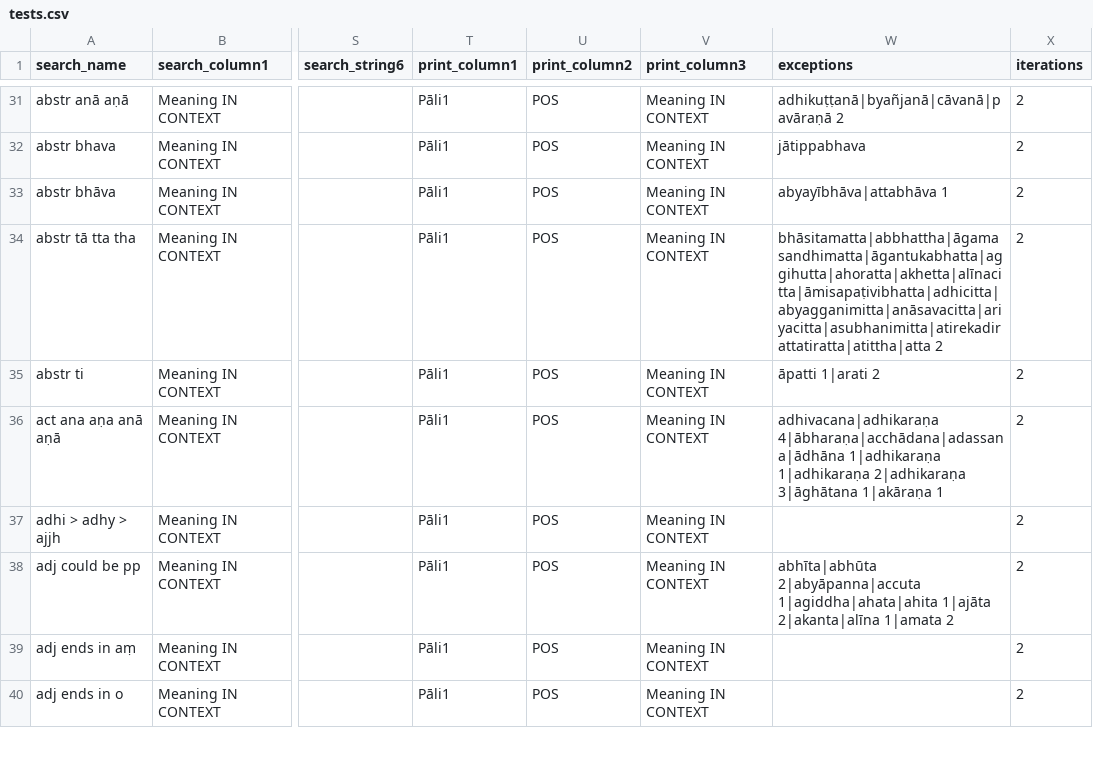
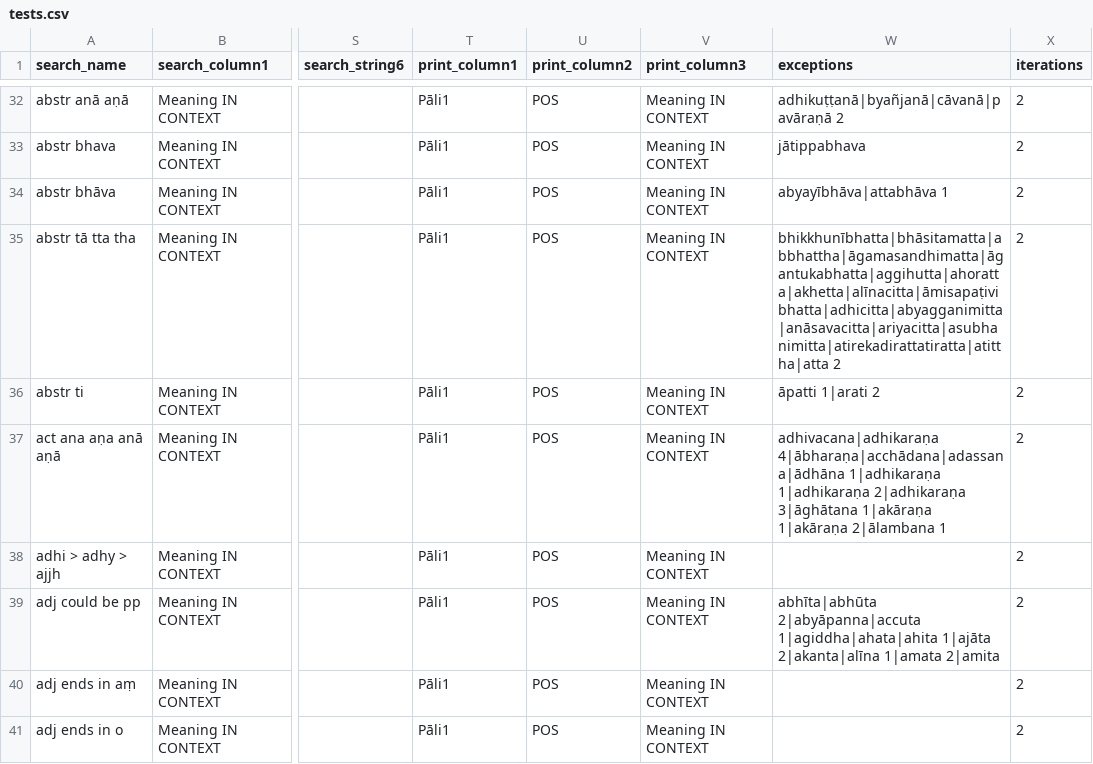
Before and after one commit to digitalpalidictionary/data-tests, a CSV file: tests.csv, drawn as a sheet; only a part is shown, gaps mark what is left out; addresses are those after the commit; the diff covers the shown part only; the diff names each change by its address in the sheet, - before the commit and + after, or states it on an @@ line.

```diff
--- a/tests.csv
+++ b/tests.csv
-W35 (exceptions): bhāsitamatta|abbhattha|āgamasandhimatta|āgantukabhatta|aggihutta|ahoratta|akhetta|alīnacitta|āmisapaṭivibhatta|adhicitta|abyagganimitta|anāsavacitta|ariyacitta|asubhanimitta|atirekadirattatiratta|atittha|atta 2
+W35 (exceptions): bhikkhunībhatta|bhāsitamatta|abbhattha|āgamasandhimatta|āgantukabhatta|aggihutta|ahoratta|akhetta|alīnacitta|āmisapaṭivibhatta|adhicitta|abyagganimitta|anāsavacitta|ariyacitta|asubhanimitta|atirekadirattatiratta|atittha|atta 2
-W37 (exceptions): …3|āghātana 1|akāraṇa 1
+W37 (exceptions): …3|āghātana 1|akāraṇa 1|akāraṇa 2|ālambana 1
-W39 (exceptions): …2|akanta|alīna 1|amata 2
+W39 (exceptions): …2|akanta|alīna 1|amata 2|amita
```
Also changed, not shown: 1 added row and 16 edited cells elsewhere in this file.
